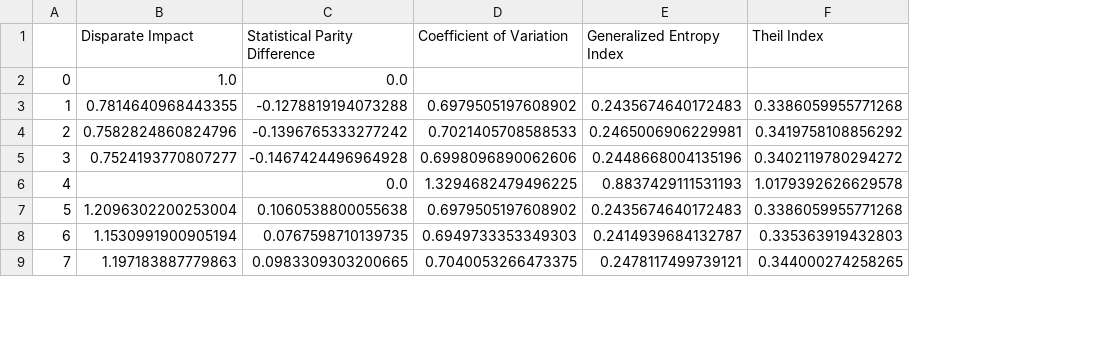
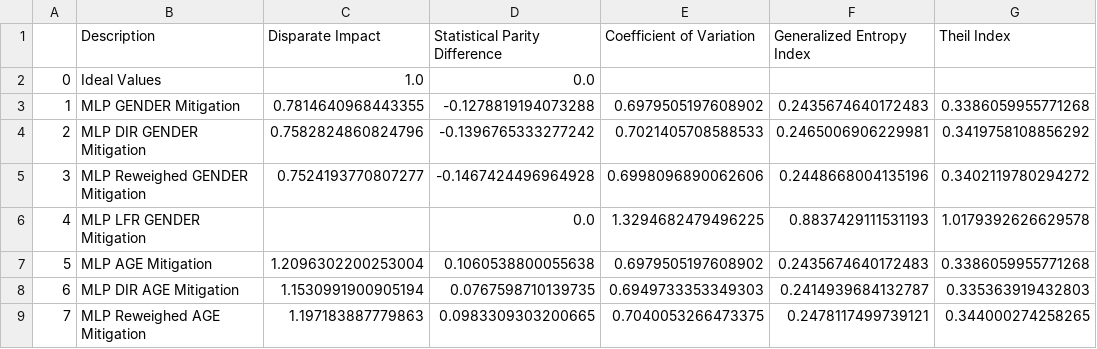
Before and after one commit to kaushikar11/RAI-HER, a CSV file: Results/other_model_fair.csv, drawn as a sheet; only a part is shown; the diff names each change by its address in the sheet, - before the commit and + after, or states it on an @@ line.

```diff
--- a/Results/other_model_fair.csv
+++ b/Results/other_model_fair.csv
+column B (Description), rows 2-9: Ideal Values | MLP GENDER Mitigation | MLP DIR GENDER Mitigation | MLP Reweighed GENDER Mitigation | MLP LFR GENDER Mitigation | MLP AGE Mitigation | MLP DIR AGE Mitigation | MLP Reweighed AGE Mitigation
```
Also changed, not shown: Results/gru_results.csv.
